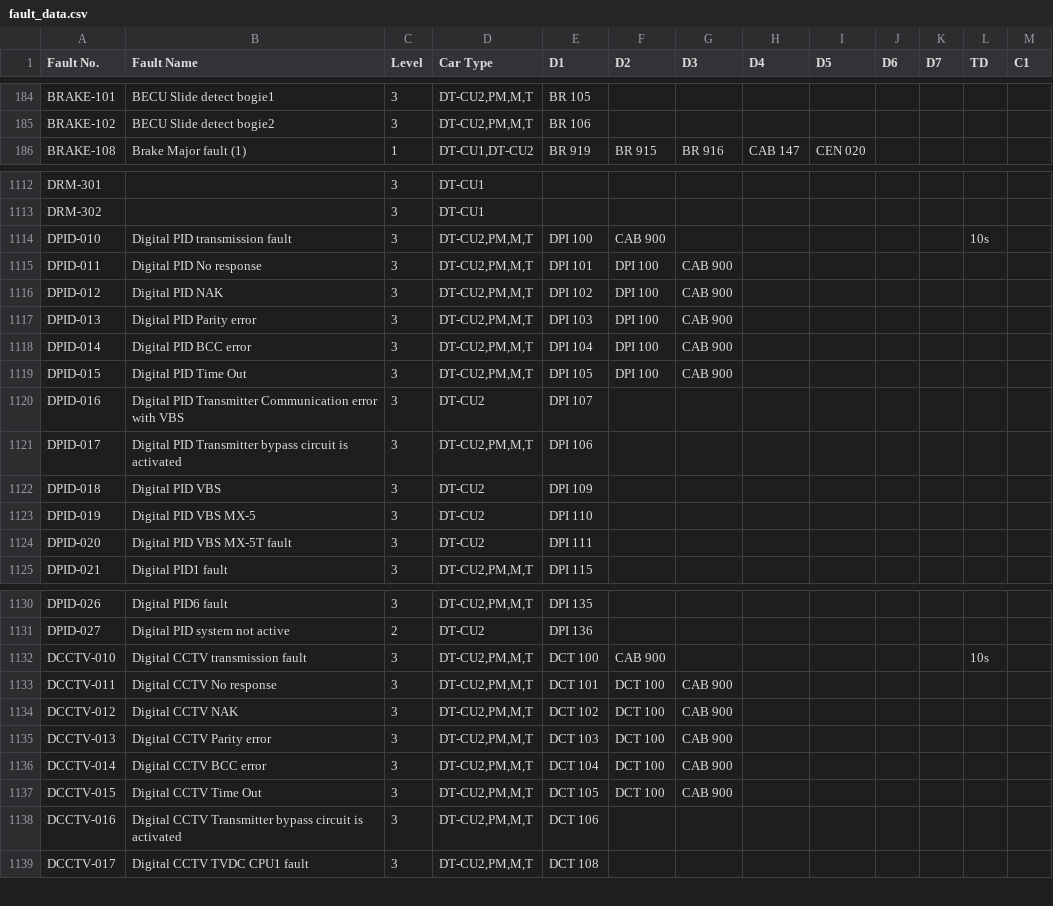
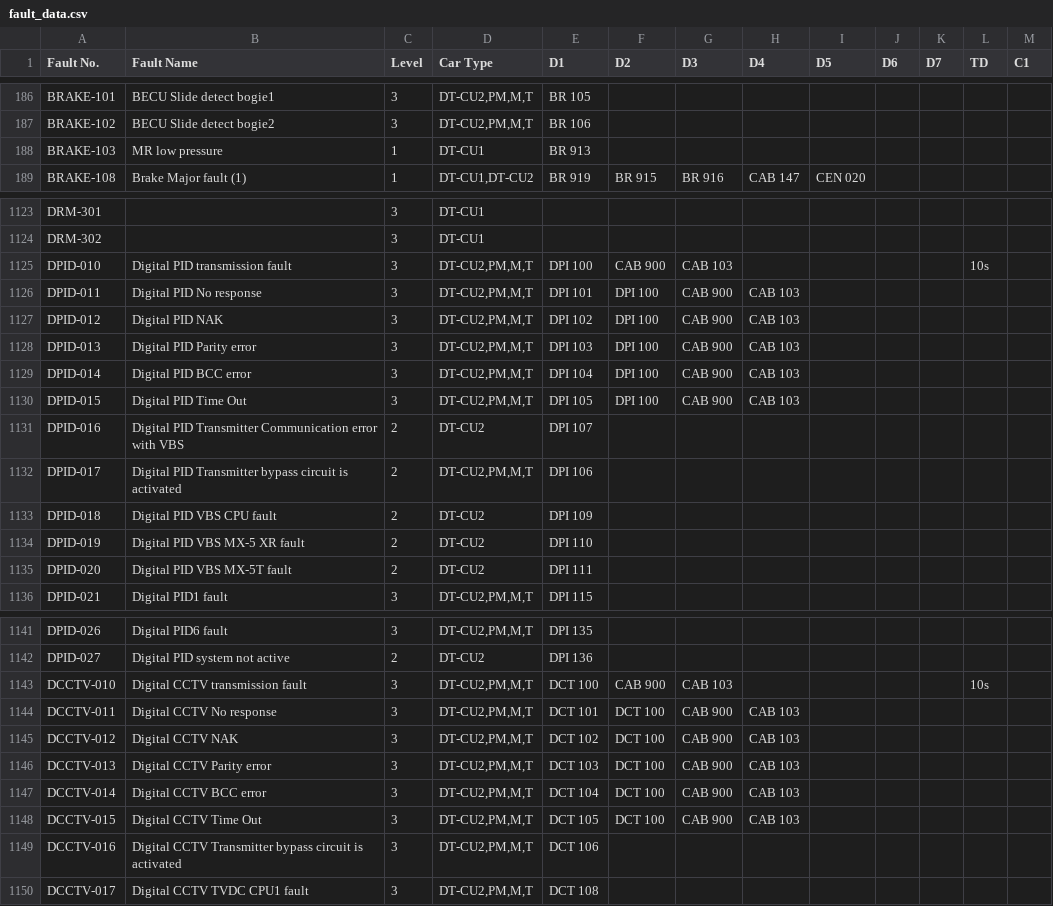
Before and after one commit to tmsfault/SP1900-TMS-Fault-Diagnostic-Dashboard, a CSV file: fault_data.csv, drawn as a sheet; only a part is shown, gaps mark what is left out; the diff covers the shown part only.

```diff
--- a/fault_data.csv
+++ b/fault_data.csv
@@ -185,2 +187,3 @@ BRAKE-101,BECU Slide detect bogie1,3,"DT-CU2,PM,M,T",BR 105,,,,,,,,
 BRAKE-102,BECU Slide detect bogie2,3,"DT-CU2,PM,M,T",BR 106,,,,,,,,
+BRAKE-103,MR low pressure,1,DT-CU1,BR 913,,,,,,,,
 BRAKE-108,Brake Major fault (1),1,"DT-CU1,DT-CU2",BR 919,BR 915,BR 916,CAB 147,CEN 020,,,,
@@ -1113,13 +1124,13 @@ DRM-301,,3,DT-CU1,,,,,,,,,
 DRM-302,,3,DT-CU1,,,,,,,,,
-DPID-010,Digital PID transmission fault,3,"DT-CU2,PM,M,T",DPI 100,CAB 900,,,,,,10s,
-DPID-011,Digital PID No response,3,"DT-CU2,PM,M,T",DPI 101,DPI 100,CAB 900,,,,,,
-DPID-012,Digital PID NAK,3,"DT-CU2,PM,M,T",DPI 102,DPI 100,CAB 900,,,,,,
-DPID-013,Digital PID Parity error,3,"DT-CU2,PM,M,T",DPI 103,DPI 100,CAB 900,,,,,,
-DPID-014,Digital PID BCC error,3,"DT-CU2,PM,M,T",DPI 104,DPI 100,CAB 900,,,,,,
-DPID-015,Digital PID Time Out,3,"DT-CU2,PM,M,T",DPI 105,DPI 100,CAB 900,,,,,,
-DPID-016,Digital PID Transmitter Communication error with VBS,3,DT-CU2,DPI 107,,,,,,,,
-DPID-017,Digital PID Transmitter bypass circuit is activated,3,"DT-CU2,PM,M,T",DPI 106,,,,,,,,
-DPID-018,Digital PID VBS,3,DT-CU2,DPI 109,,,,,,,,
-DPID-019,Digital PID VBS MX-5,3,DT-CU2,DPI 110,,,,,,,,
-DPID-020,Digital PID VBS MX-5T fault,3,DT-CU2,DPI 111,,,,,,,,
+DPID-010,Digital PID transmission fault,3,"DT-CU2,PM,M,T",DPI 100,CAB 900,CAB 103,,,,,10s,
+DPID-011,Digital PID No response,3,"DT-CU2,PM,M,T",DPI 101,DPI 100,CAB 900,CAB 103,,,,,
+DPID-012,Digital PID NAK,3,"DT-CU2,PM,M,T",DPI 102,DPI 100,CAB 900,CAB 103,,,,,
+DPID-013,Digital PID Parity error,3,"DT-CU2,PM,M,T",DPI 103,DPI 100,CAB 900,CAB 103,,,,,
+DPID-014,Digital PID BCC error,3,"DT-CU2,PM,M,T",DPI 104,DPI 100,CAB 900,CAB 103,,,,,
+DPID-015,Digital PID Time Out,3,"DT-CU2,PM,M,T",DPI 105,DPI 100,CAB 900,CAB 103,,,,,
+DPID-016,Digital PID Transmitter Communication error with VBS,2,DT-CU2,DPI 107,,,,,,,,
+DPID-017,Digital PID Transmitter bypass circuit is activated,2,"DT-CU2,PM,M,T",DPI 106,,,,,,,,
+DPID-018,Digital PID VBS CPU fault,2,DT-CU2,DPI 109,,,,,,,,
+DPID-019,Digital PID VBS MX-5 XR fault,2,DT-CU2,DPI 110,,,,,,,,
+DPID-020,Digital PID VBS MX-5T fault,2,DT-CU2,DPI 111,,,,,,,,
 DPID-021,Digital PID1 fault,3,"DT-CU2,PM,M,T",DPI 115,,,,,,,,
@@ -1131,8 +1142,8 @@ DPID-026,Digital PID6 fault,3,"DT-CU2,PM,M,T",DPI 135,,,,,,,,
 DPID-027,Digital PID system not active,2,DT-CU2,DPI 136,,,,,,,,
-DCCTV-010,Digital CCTV transmission fault,3,"DT-CU2,PM,M,T",DCT 100,CAB 900,,,,,,10s,
-DCCTV-011,Digital CCTV No response,3,"DT-CU2,PM,M,T",DCT 101,DCT 100,CAB 900,,,,,,
-DCCTV-012,Digital CCTV NAK,3,"DT-CU2,PM,M,T",DCT 102,DCT 100,CAB 900,,,,,,
-DCCTV-013,Digital CCTV Parity error,3,"DT-CU2,PM,M,T",DCT 103,DCT 100,CAB 900,,,,,,
-DCCTV-014,Digital CCTV BCC error,3,"DT-CU2,PM,M,T",DCT 104,DCT 100,CAB 900,,,,,,
-DCCTV-015,Digital CCTV Time Out,3,"DT-CU2,PM,M,T",DCT 105,DCT 100,CAB 900,,,,,,
+DCCTV-010,Digital CCTV transmission fault,3,"DT-CU2,PM,M,T",DCT 100,CAB 900,CAB 103,,,,,10s,
+DCCTV-011,Digital CCTV No response,3,"DT-CU2,PM,M,T",DCT 101,DCT 100,CAB 900,CAB 103,,,,,
+DCCTV-012,Digital CCTV NAK,3,"DT-CU2,PM,M,T",DCT 102,DCT 100,CAB 900,CAB 103,,,,,
+DCCTV-013,Digital CCTV Parity error,3,"DT-CU2,PM,M,T",DCT 103,DCT 100,CAB 900,CAB 103,,,,,
+DCCTV-014,Digital CCTV BCC error,3,"DT-CU2,PM,M,T",DCT 104,DCT 100,CAB 900,CAB 103,,,,,
+DCCTV-015,Digital CCTV Time Out,3,"DT-CU2,PM,M,T",DCT 105,DCT 100,CAB 900,CAB 103,,,,,
 DCCTV-016,Digital CCTV Transmitter bypass circuit is activated,3,"DT-CU2,PM,M,T",DCT 106,,,,,,,,
```
Also changed, not shown: 10 added rows and 40 edited cells elsewhere in this file.
